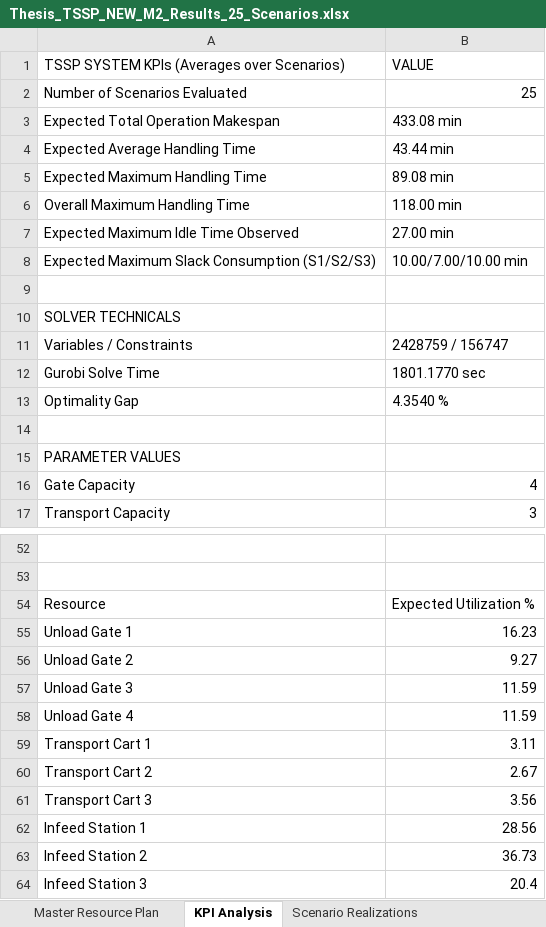
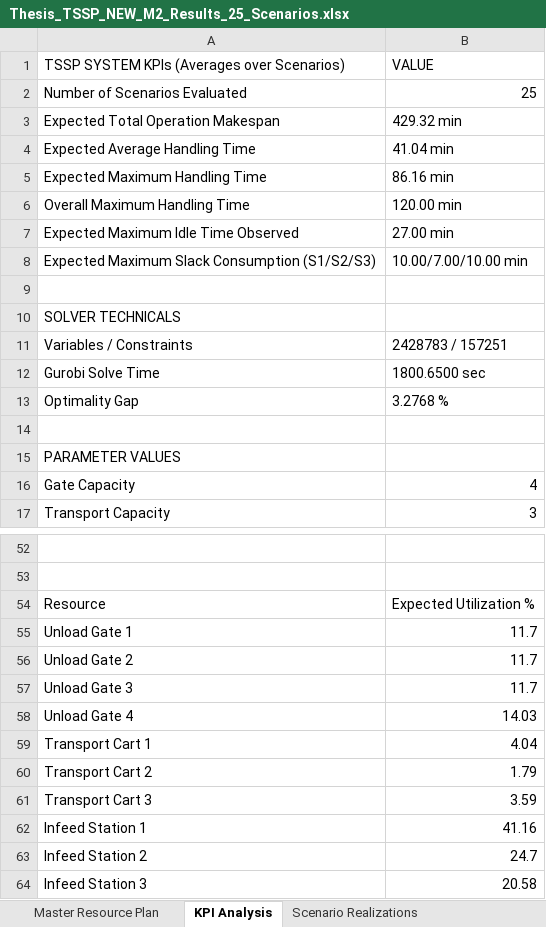
Before and after one commit to thibodebelie/cedric, an Excel workbook: Thesis_TSSP_NEW_M2_Results_25_Scenarios.xlsx, sheet KPI Analysis, drawn as a sheet; only a part is shown, gaps mark what is left out; values as stored, in another font and other column widths than the file's, no borders; the diff covers the shown part only; the diff names each change by its address in the sheet, - before the commit and + after, or states it on an @@ line.

```diff
--- a/Thesis_TSSP_NEW_M2_Results_25_Scenarios.xlsx (sheet KPI Analysis)
+++ b/Thesis_TSSP_NEW_M2_Results_25_Scenarios.xlsx (sheet KPI Analysis)
-B3: 433.08 min
+B3: 429.32 min
-B4: 43.44 min
+B4: 41.04 min
-B5: 89.08 min
+B5: 86.16 min
-B6: 118.00 min
+B6: 120.00 min
-B11: 2428759 / 156747
+B11: 2428783 / 157251
-B12: 1801.1770 sec
+B12: 1800.6500 sec
-B13: 4.3540 %
+B13: 3.2768 %
-B55: 16.23
+B55: 11.7
-B56: 9.27
+B56: 11.7
-B57: 11.59
+B57: 11.7
-B58: 11.59
+B58: 14.03
-B59: 3.11
+B59: 4.04
-B60: 2.67
+B60: 1.79
-B61: 3.56
+B61: 3.59
-B62: 28.56
+B62: 41.16
-B63: 36.73
+B63: 24.7
-B64: 20.4
+B64: 20.58
```
Also changed, not shown: 25 edited cells elsewhere in this sheet, sheet Scenario Realizations, sheet Master Resource Plan, Thesis_TSSP_NEW_M2_Results_10_Scenarios.xlsx, Thesis_TSSP_NEW_M2_Results_1_Scenarios.xlsx, 3 other files.
